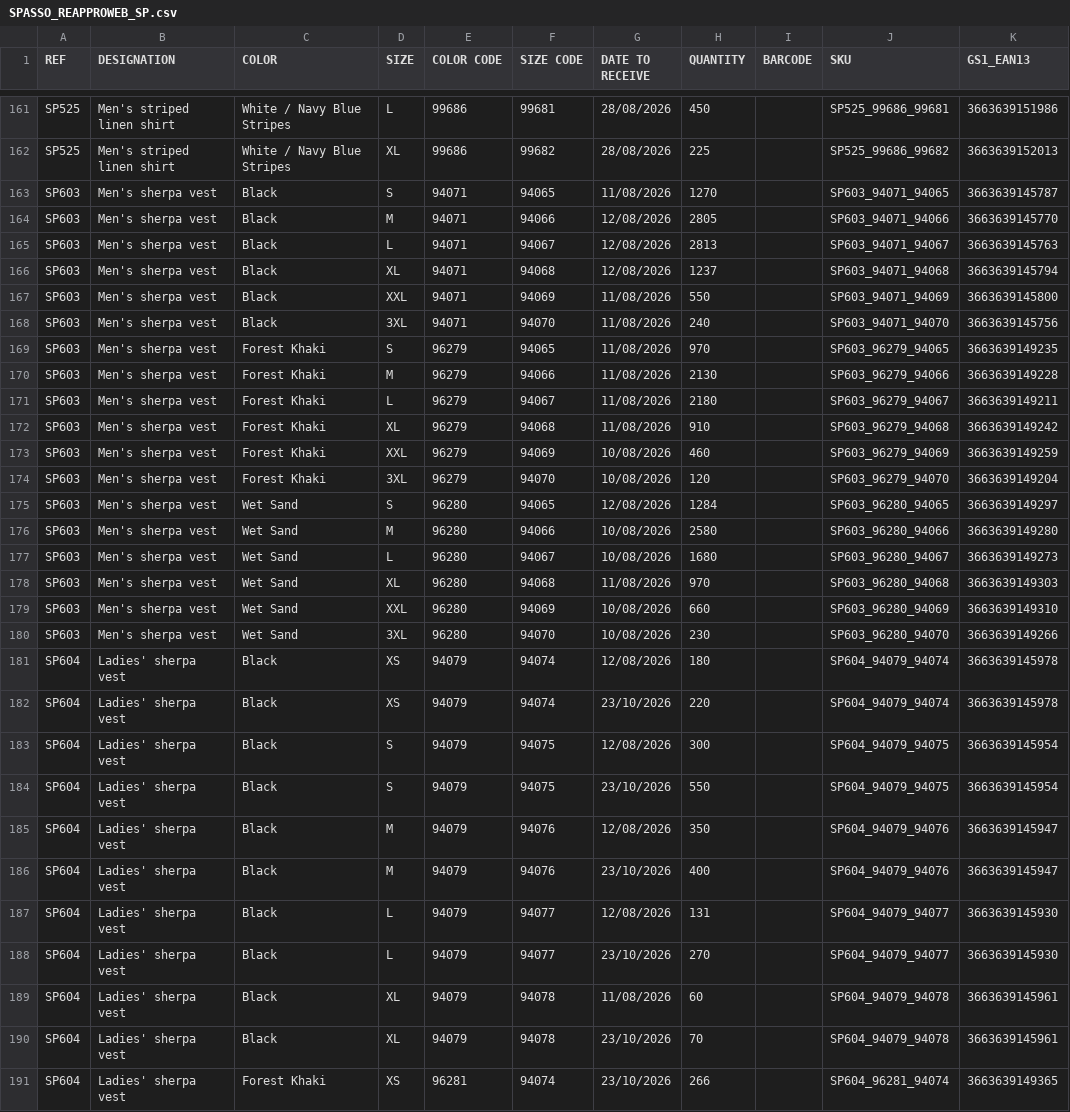
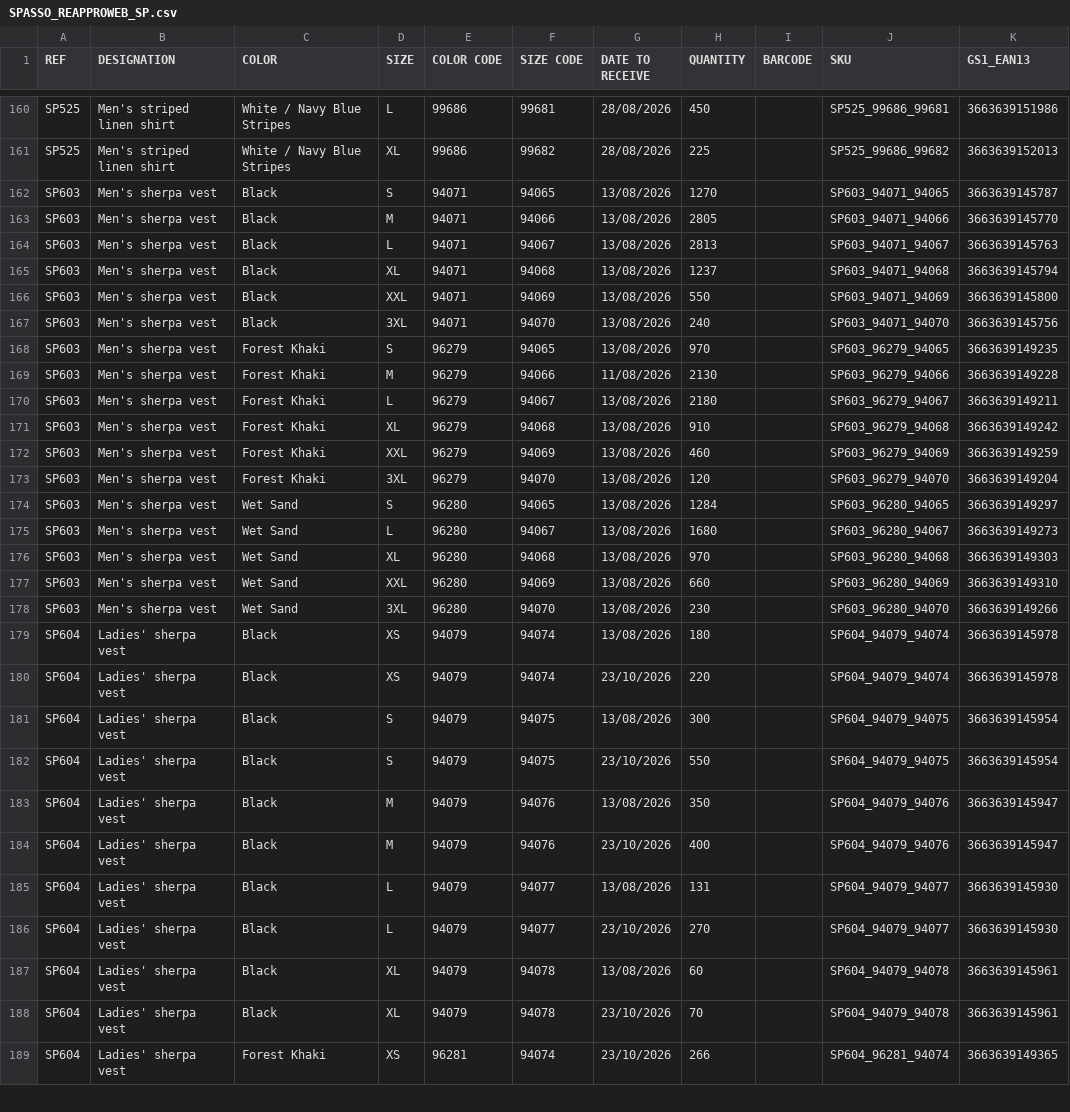
Before and after one commit to PerrinT31/Spasso, a CSV file: public/SPASSO_REAPPROWEB_SP.csv, drawn as a sheet; only a part is shown, gaps mark what is left out; the diff covers the shown part only.

```diff
--- a/public/SPASSO_REAPPROWEB_SP.csv
+++ b/public/SPASSO_REAPPROWEB_SP.csv
@@ -162,29 +161,28 @@ SP525;Men's striped linen shirt;White / Navy Blue Stripes;L;99686;99681;28/08/20
 SP525;Men's striped linen shirt;White / Navy Blue Stripes;XL;99686;99682;28/08/2026;225;;SP525_99686_99682;3663639152013
-SP603;Men's sherpa vest;Black;S;94071;94065;11/08/2026;1270;;SP603_94071_94065;3663639145787
-SP603;Men's sherpa vest;Black;M;94071;94066;12/08/2026;2805;;SP603_94071_94066;3663639145770
-SP603;Men's sherpa vest;Black;L;94071;94067;12/08/2026;2813;;SP603_94071_94067;3663639145763
-SP603;Men's sherpa vest;Black;XL;94071;94068;12/08/2026;1237;;SP603_94071_94068;3663639145794
-SP603;Men's sherpa vest;Black;XXL;94071;94069;11/08/2026;550;;SP603_94071_94069;3663639145800
-SP603;Men's sherpa vest;Black;3XL;94071;94070;11/08/2026;240;;SP603_94071_94070;3663639145756
-SP603;Men's sherpa vest;Forest Khaki;S;96279;94065;11/08/2026;970;;SP603_96279_94065;3663639149235
+SP603;Men's sherpa vest;Black;S;94071;94065;13/08/2026;1270;;SP603_94071_94065;3663639145787
+SP603;Men's sherpa vest;Black;M;94071;94066;13/08/2026;2805;;SP603_94071_94066;3663639145770
+SP603;Men's sherpa vest;Black;L;94071;94067;13/08/2026;2813;;SP603_94071_94067;3663639145763
+SP603;Men's sherpa vest;Black;XL;94071;94068;13/08/2026;1237;;SP603_94071_94068;3663639145794
+SP603;Men's sherpa vest;Black;XXL;94071;94069;13/08/2026;550;;SP603_94071_94069;3663639145800
+SP603;Men's sherpa vest;Black;3XL;94071;94070;13/08/2026;240;;SP603_94071_94070;3663639145756
+SP603;Men's sherpa vest;Forest Khaki;S;96279;94065;13/08/2026;970;;SP603_96279_94065;3663639149235
 SP603;Men's sherpa vest;Forest Khaki;M;96279;94066;11/08/2026;2130;;SP603_96279_94066;3663639149228
-SP603;Men's sherpa vest;Forest Khaki;L;96279;94067;11/08/2026;2180;;SP603_96279_94067;3663639149211
-SP603;Men's sherpa vest;Forest Khaki;XL;96279;94068;11/08/2026;910;;SP603_96279_94068;3663639149242
-SP603;Men's sherpa vest;Forest Khaki;XXL;96279;94069;10/08/2026;460;;SP603_96279_94069;3663639149259
-SP603;Men's sherpa vest;Forest Khaki;3XL;96279;94070;10/08/2026;120;;SP603_96279_94070;3663639149204
-SP603;Men's sherpa vest;Wet Sand;S;96280;94065;12/08/2026;1284;;SP603_96280_94065;3663639149297
-SP603;Men's sherpa vest;Wet Sand;M;96280;94066;10/08/2026;2580;;SP603_96280_94066;3663639149280
-SP603;Men's sherpa vest;Wet Sand;L;96280;94067;10/08/2026;1680;;SP603_96280_94067;3663639149273
-SP603;Men's sherpa vest;Wet Sand;XL;96280;94068;11/08/2026;970;;SP603_96280_94068;3663639149303
-SP603;Men's sherpa vest;Wet Sand;XXL;96280;94069;10/08/2026;660;;SP603_96280_94069;3663639149310
-SP603;Men's sherpa vest;Wet Sand;3XL;96280;94070;10/08/2026;230;;SP603_96280_94070;3663639149266
-SP604;Ladies' sherpa vest;Black;XS;94079;94074;12/08/2026;180;;SP604_94079_94074;3663639145978
+SP603;Men's sherpa vest;Forest Khaki;L;96279;94067;13/08/2026;2180;;SP603_96279_94067;3663639149211
+SP603;Men's sherpa vest;Forest Khaki;XL;96279;94068;13/08/2026;910;;SP603_96279_94068;3663639149242
+SP603;Men's sherpa vest;Forest Khaki;XXL;96279;94069;13/08/2026;460;;SP603_96279_94069;3663639149259
+SP603;Men's sherpa vest;Forest Khaki;3XL;96279;94070;13/08/2026;120;;SP603_96279_94070;3663639149204
+SP603;Men's sherpa vest;Wet Sand;S;96280;94065;13/08/2026;1284;;SP603_96280_94065;3663639149297
+SP603;Men's sherpa vest;Wet Sand;L;96280;94067;13/08/2026;1680;;SP603_96280_94067;3663639149273
+SP603;Men's sherpa vest;Wet Sand;XL;96280;94068;13/08/2026;970;;SP603_96280_94068;3663639149303
+SP603;Men's sherpa vest;Wet Sand;XXL;96280;94069;13/08/2026;660;;SP603_96280_94069;3663639149310
+SP603;Men's sherpa vest;Wet Sand;3XL;96280;94070;13/08/2026;230;;SP603_96280_94070;3663639149266
+SP604;Ladies' sherpa vest;Black;XS;94079;94074;13/08/2026;180;;SP604_94079_94074;3663639145978
 SP604;Ladies' sherpa vest;Black;XS;94079;94074;23/10/2026;220;;SP604_94079_94074;3663639145978
-SP604;Ladies' sherpa vest;Black;S;94079;94075;12/08/2026;300;;SP604_94079_94075;3663639145954
+SP604;Ladies' sherpa vest;Black;S;94079;94075;13/08/2026;300;;SP604_94079_94075;3663639145954
 SP604;Ladies' sherpa vest;Black;S;94079;94075;23/10/2026;550;;SP604_94079_94075;3663639145954
-SP604;Ladies' sherpa vest;Black;M;94079;94076;12/08/2026;350;;SP604_94079_94076;3663639145947
+SP604;Ladies' sherpa vest;Black;M;94079;94076;13/08/2026;350;;SP604_94079_94076;3663639145947
 SP604;Ladies' sherpa vest;Black;M;94079;94076;23/10/2026;400;;SP604_94079_94076;3663639145947
-SP604;Ladies' sherpa vest;Black;L;94079;94077;12/08/2026;131;;SP604_94079_94077;3663639145930
+SP604;Ladies' sherpa vest;Black;L;94079;94077;13/08/2026;131;;SP604_94079_94077;3663639145930
 SP604;Ladies' sherpa vest;Black;L;94079;94077;23/10/2026;270;;SP604_94079_94077;3663639145930
-SP604;Ladies' sherpa vest;Black;XL;94079;94078;11/08/2026;60;;SP604_94079_94078;3663639145961
+SP604;Ladies' sherpa vest;Black;XL;94079;94078;13/08/2026;60;;SP604_94079_94078;3663639145961
 SP604;Ladies' sherpa vest;Black;XL;94079;94078;23/10/2026;70;;SP604_94079_94078;3663639145961
```
Also changed, not shown: 1 removed row and 76 edited cells elsewhere in this file.
